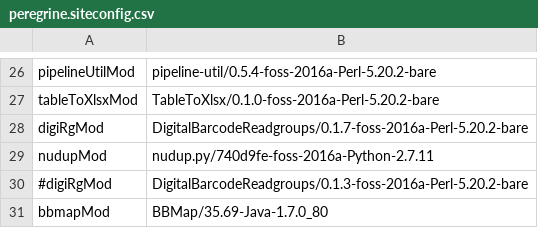
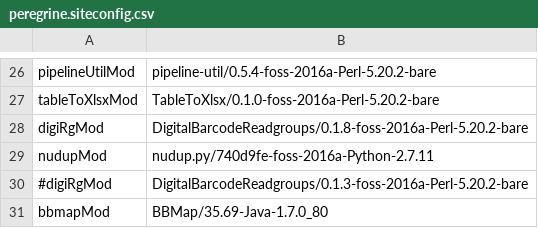
Before and after one commit to mmterpstra/molgenis-c5-TumorNormal, a CSV file: peregrine.siteconfig.csv, drawn as a sheet; only a part is shown, gaps mark what is left out.

```diff
--- a/peregrine.siteconfig.csv
+++ b/peregrine.siteconfig.csv
@@ -27,3 +27,3 @@ pipelineUtilMod,pipeline-util/0.5.4-foss-2016a-Perl-5.20.2-bare
 tableToXlsxMod,TableToXlsx/0.1.0-foss-2016a-Perl-5.20.2-bare
-digiRgMod,DigitalBarcodeReadgroups/0.1.7-foss-2016a-Perl-5.20.2-bare
+digiRgMod,DigitalBarcodeReadgroups/0.1.8-foss-2016a-Perl-5.20.2-bare
 nudupMod,nudup.py/740d9fe-foss-2016a-Python-2.7.11
```
Also changed, not shown: 1 other file.
